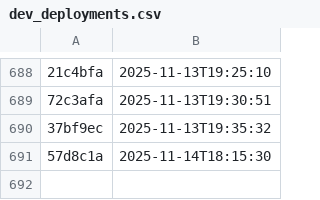
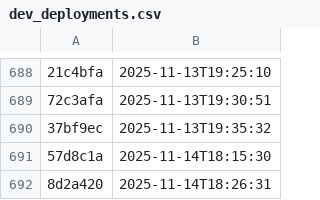
Before and after one commit to NHSDigital/eps-aws-dashboards, a CSV file: _data/dev_deployments.csv, drawn as a sheet; only a part is shown, gaps mark what is left out; the diff names each change by its address in the sheet, - before the commit and + after, or states it on an @@ line.

```diff
--- a/_data/dev_deployments.csv
+++ b/_data/dev_deployments.csv
+row 692: 8d2a420 | 2025-11-14T18:26:31
```
Also changed, not shown: 1 other file.
